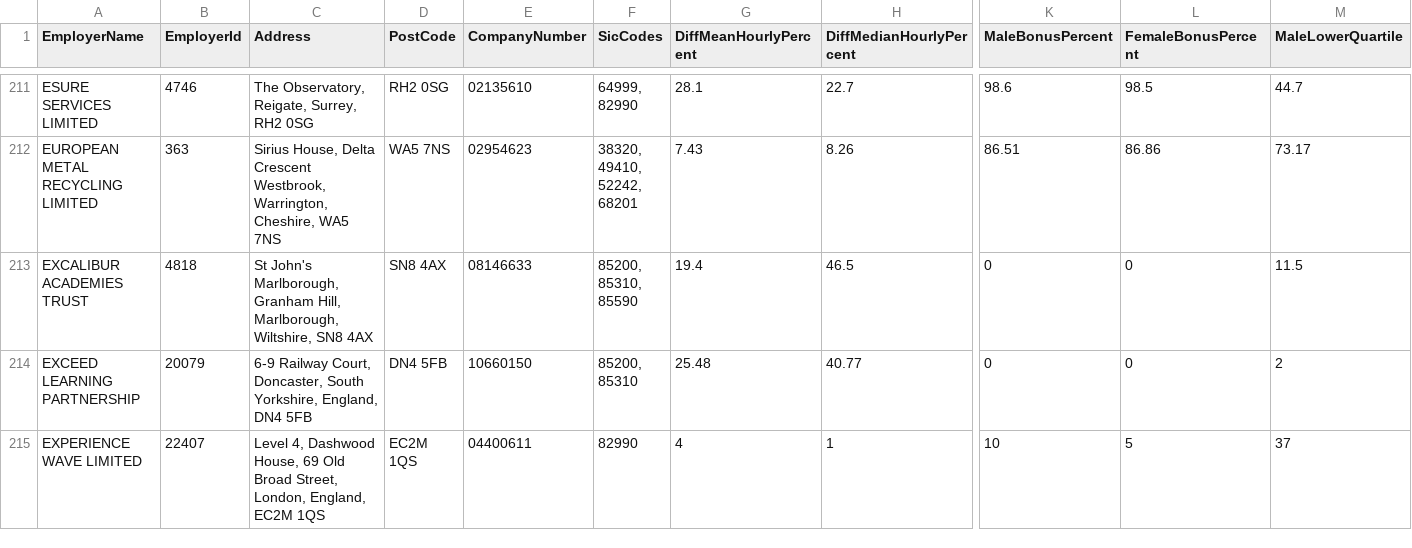
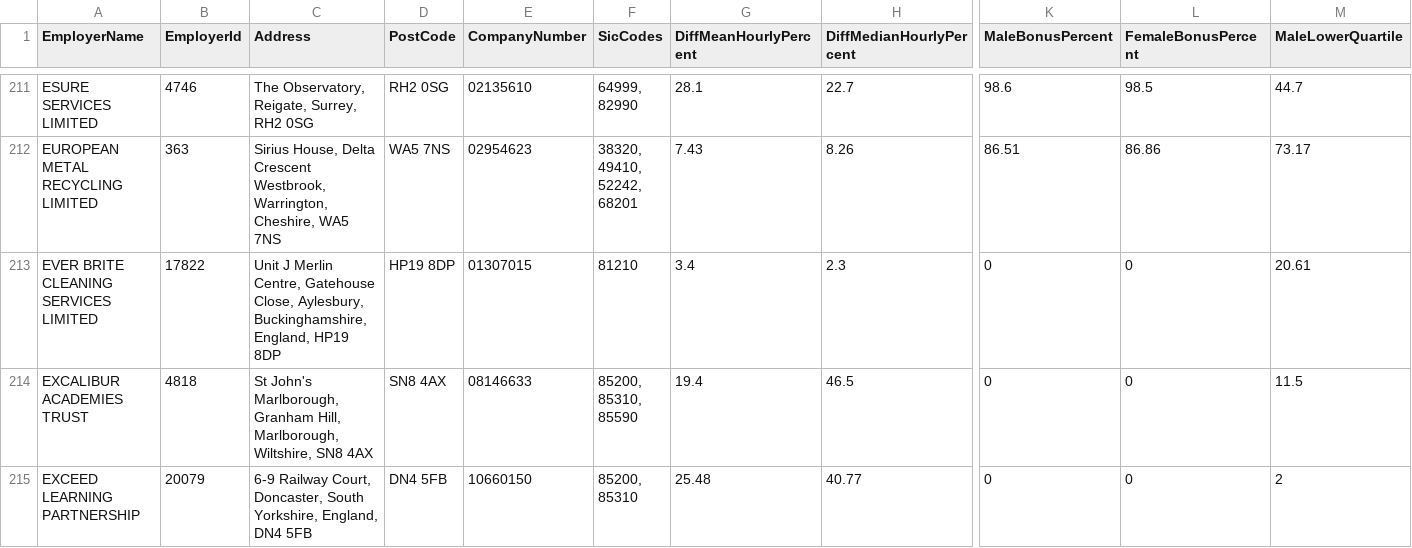
Before and after one commit to brightnetwork/uk-gender-pay-gap, a CSV file: 2025-2026.csv, drawn as a sheet; only a part is shown, gaps mark what is left out; the shorter side is filled out with more unchanged rows; rows hold the shown columns only; the diff names each change by its address in the sheet, - before the commit and + after, or states it on an @@ line.

```diff
--- a/2025-2026.csv
+++ b/2025-2026.csv
+row 213: EVER BRITE CLEANING SERVICES LIMITED | 17822 | Unit J Merlin Centre, Gatehouse Close, Aylesbury, Buckinghamshire, England, HP19 8DP | HP19 8DP | 01307015 | 81210 | 3.4 | 2.3 | 0 | 0 | 20.61
```
